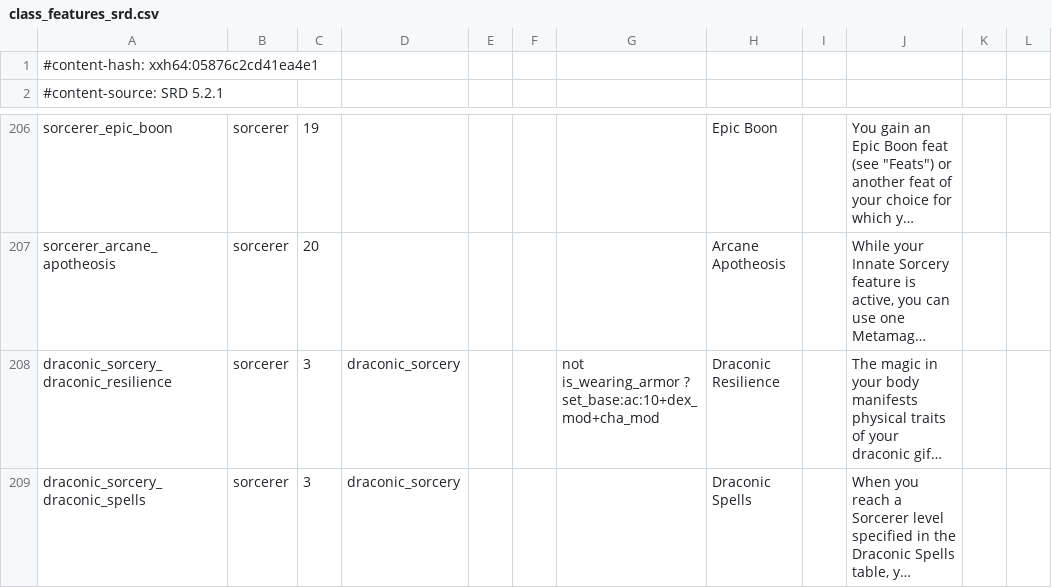
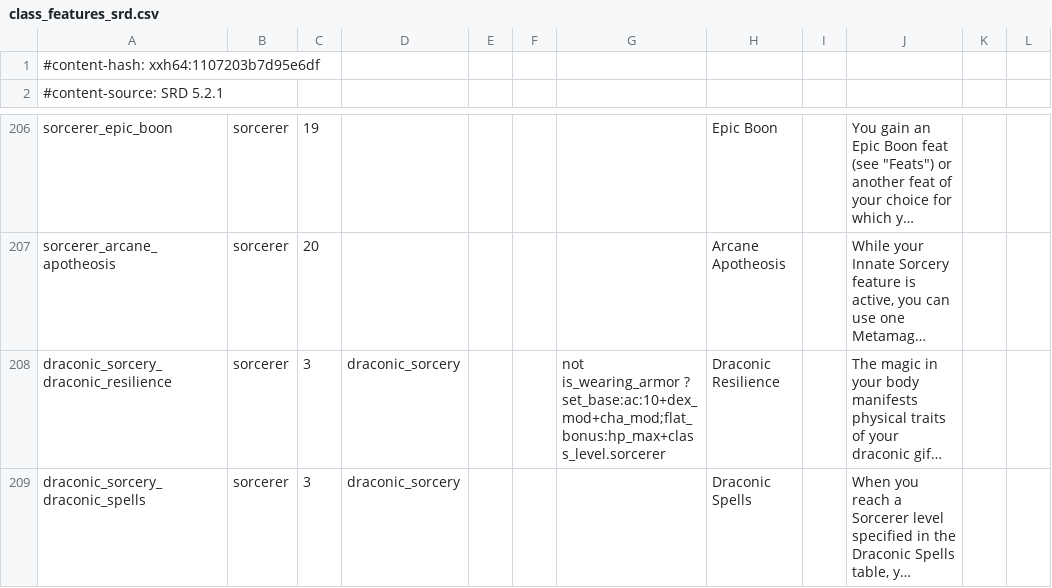
Before and after one commit to FernDragonborn/charnik-content-srd, a CSV file: srd-2024/class_features_srd.csv, drawn as a sheet; only a part is shown, gaps mark what is left out; long unchanged cells end in …; the diff names each change by its address in the sheet, - before the commit and + after, or states it on an @@ line.

```diff
--- a/srd-2024/class_features_srd.csv
+++ b/srd-2024/class_features_srd.csv
-A1: #content-hash: xxh64:05876c2cd41ea4e1
+A1: #content-hash: xxh64:1107203b7d95e6df
-G208: …is_wearing_armor ? set_base:ac:10+dex_mod+cha_mod
+G208: …is_wearing_armor ? set_base:ac:10+dex_mod+cha_mod;flat_bonus:hp_max+class_level.sorcerer
```
Also changed, not shown: srd-2014/class_features_srd.csv, 1 other file.
